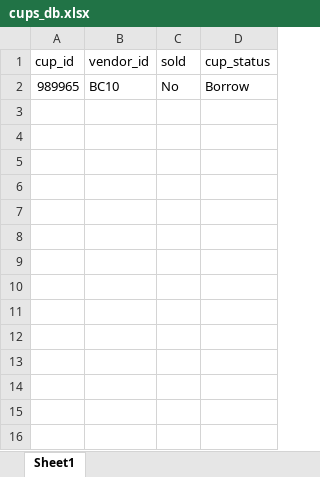
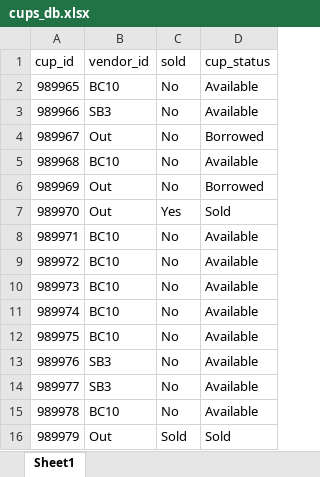
Before and after one commit to alisa0705/HackDuke, an Excel workbook: raw_data/cups_db.xlsx, sheet Sheet1, drawn as a sheet; values as stored, in another font and other column widths than the file's, no borders; the diff names each change by its address in the sheet, - before the commit and + after, or states it on an @@ line.

```diff
--- a/raw_data/cups_db.xlsx (sheet Sheet1)
+++ b/raw_data/cups_db.xlsx (sheet Sheet1)
-D2 (cup_status): Borrow
+D2 (cup_status): Available
+row 3: 989966 | SB3 | No | Available
+row 4: 989967 | Out | No | Borrowed
+row 5: 989968 | BC10 | No | Available
+row 6: 989969 | Out | No | Borrowed
+row 7: 989970 | Out | Yes | Sold
+row 8: 989971 | BC10 | No | Available
+row 9: 989972 | BC10 | No | Available
+row 10: 989973 | BC10 | No | Available
+row 11: 989974 | BC10 | No | Available
+row 12: 989975 | BC10 | No | Available
+row 13: 989976 | SB3 | No | Available
+row 14: 989977 | SB3 | No | Available
+row 15: 989978 | BC10 | No | Available
+row 16: 989979 | Out | Sold | Sold
```
Also changed, not shown: raw_data/customers_db.xlsx, raw_data/transactions_log.xlsx, 1 other file.
